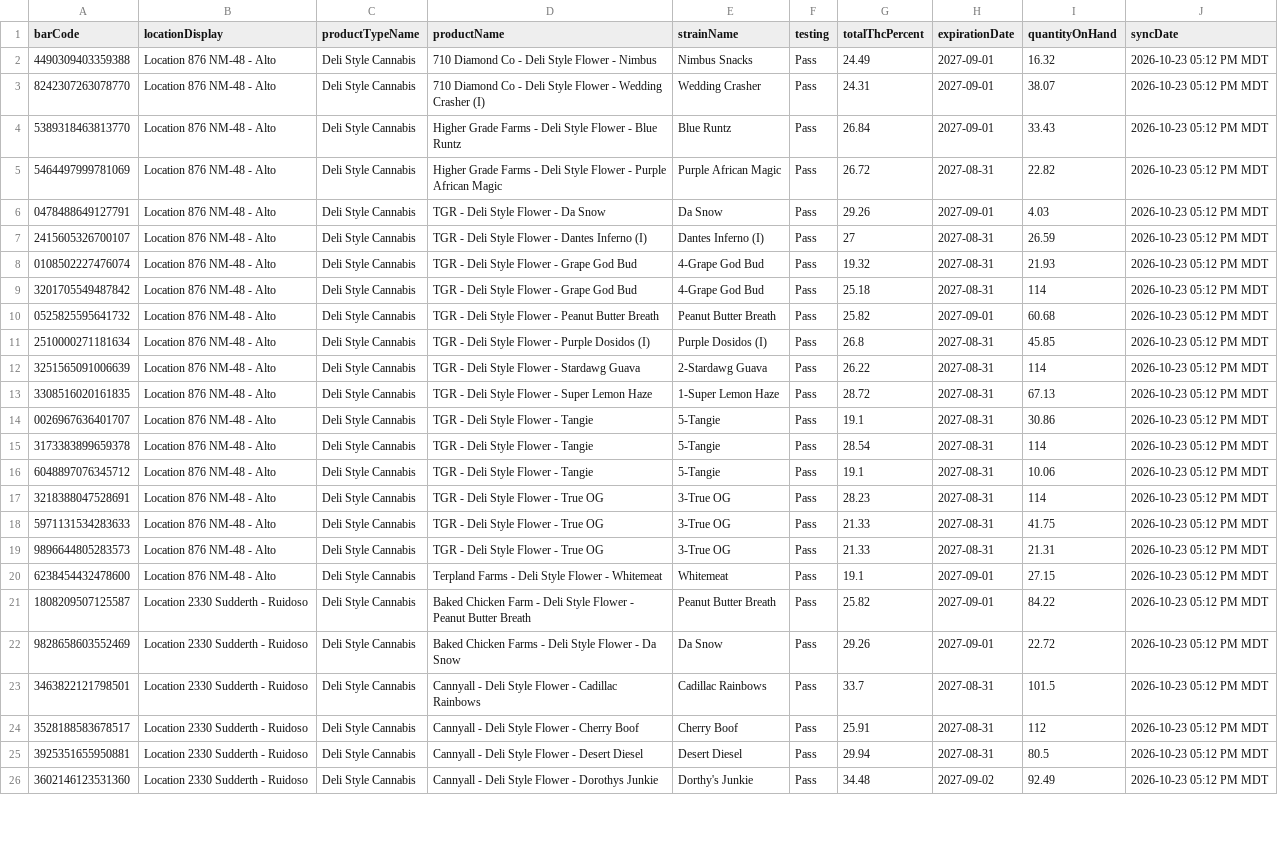
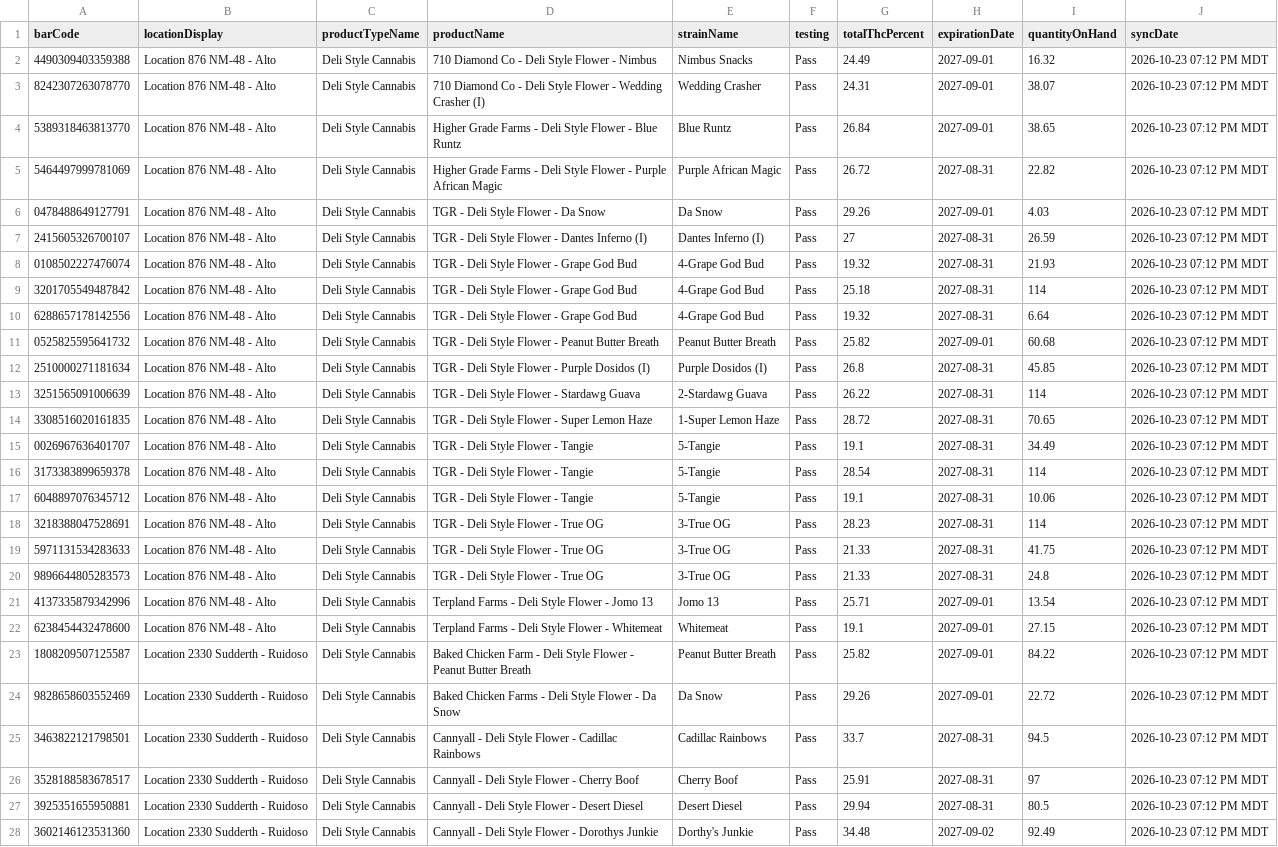
Before and after one commit to thefixinhixon/fixinhixon, a CSV file: tools/current-inventory-licensee.csv, drawn as a sheet; only a part is shown; addresses are those after the commit; the diff covers the shown part only; the diff names each change by its address in the sheet, - before the commit and + after, or states it on an @@ line.

Commit message:
Label generator: BioTrack deli stock sync 2026-10-23 07:12 PM MDT (63 lots)

```diff
--- a/tools/current-inventory-licensee.csv
+++ b/tools/current-inventory-licensee.csv
-J2:J9 (syncDate): 2026-10-23 05:12 PM MDT
+J2:J9 (syncDate): 2026-10-23 07:12 PM MDT
-I4 (quantityOnHand): 33.43
+I4 (quantityOnHand): 38.65
+row 10: 6288657178142556 | Location 876 NM-48 - Alto | Deli Style Cannabis | TGR - Deli Style Flower - Grape God Bud | 4-Grape God Bud | Pass | 19.32 | 2027-08-31 | 6.64 | 2026-10-23 07:12 PM MDT
-J11:J20 (syncDate): 2026-10-23 05:12 PM MDT
+J11:J20 (syncDate): 2026-10-23 07:12 PM MDT
-I14 (quantityOnHand): 67.13
+I14 (quantityOnHand): 70.65
-I15 (quantityOnHand): 30.86
+I15 (quantityOnHand): 34.49
-I20 (quantityOnHand): 21.31
+I20 (quantityOnHand): 24.8
+row 21: 4137335879342996 | Location 876 NM-48 - Alto | Deli Style Cannabis | Terpland Farms - Deli Style Flower - Jomo 13 | Jomo 13 | Pass | 25.71 | 2027-09-01 | 13.54 | 2026-10-23 07:12 PM MDT
-J22:J28 (syncDate): 2026-10-23 05:12 PM MDT
+J22:J28 (syncDate): 2026-10-23 07:12 PM MDT
-I25 (quantityOnHand): 101.5
+I25 (quantityOnHand): 94.5
-I26 (quantityOnHand): 112
+I26 (quantityOnHand): 97
```
Also changed, not shown: 42 edited cells elsewhere in this file.
